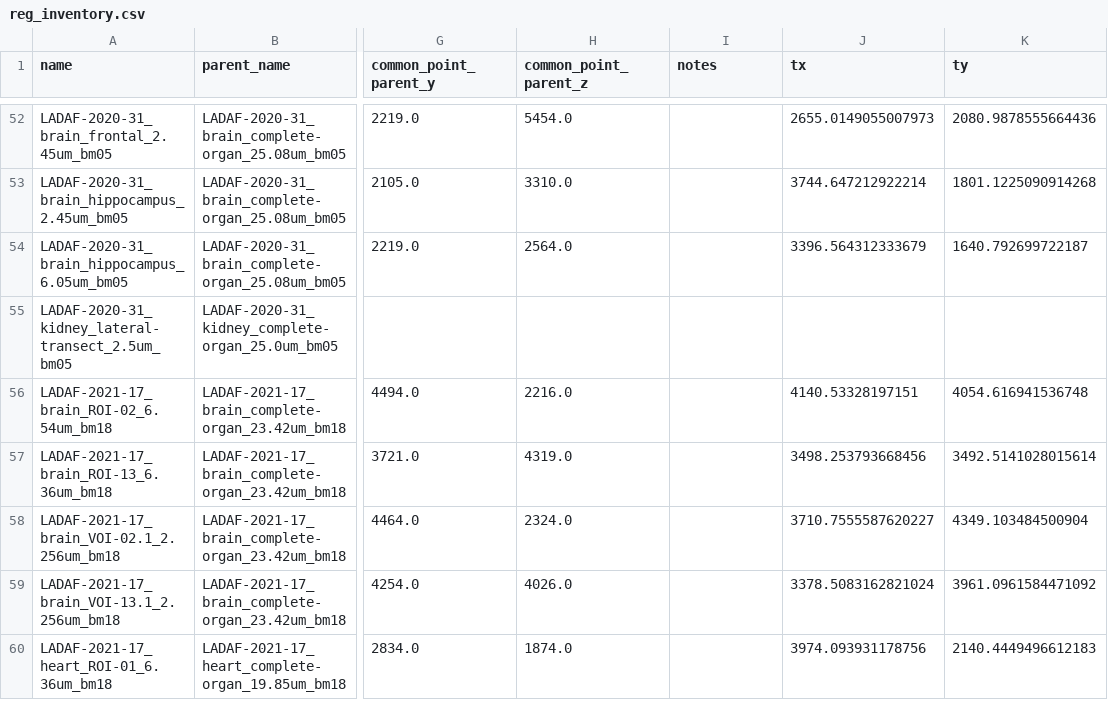
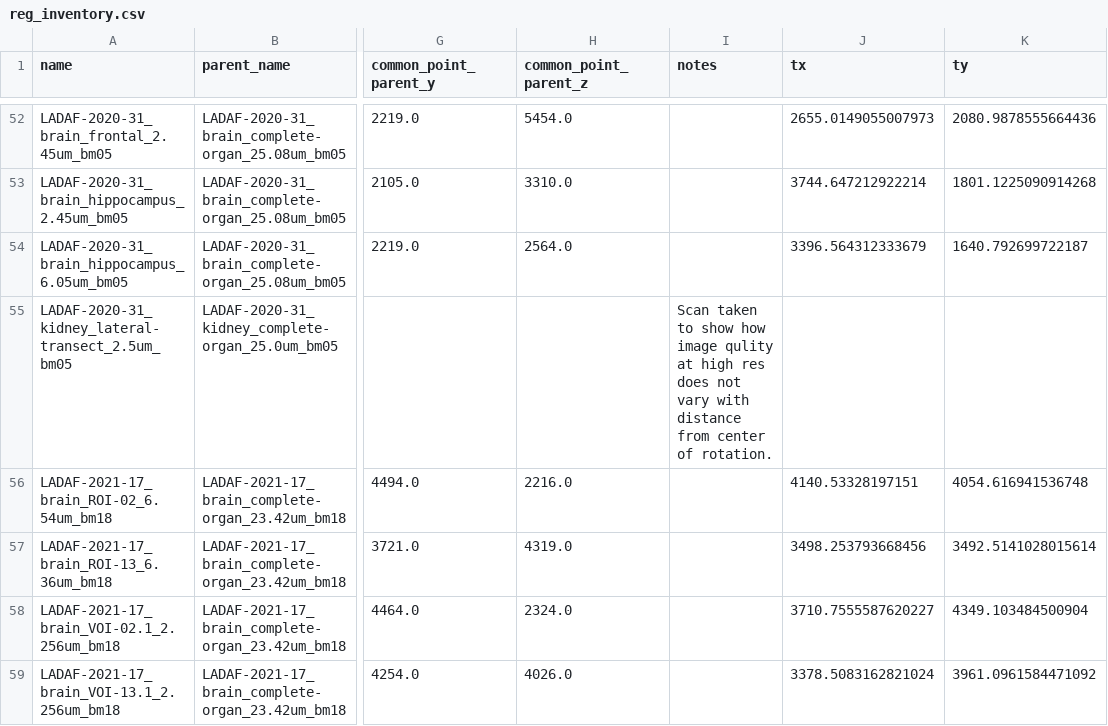
Before and after one commit to HiPCTProject/hipct-reg, a CSV file: src/hipct_reg/reg_inventory.csv, drawn as a sheet; only a part is shown, gaps mark what is left out; the shorter side is filled out with more unchanged rows; the diff covers the shown part only; the diff names each change by its address in the sheet, - before the commit and + after, or states it on an @@ line.

Commit message:
Update inventory

```diff
--- a/src/hipct_reg/reg_inventory.csv
+++ b/src/hipct_reg/reg_inventory.csv
-I55 (notes): (empty)
+I55 (notes): Scan taken to show how image qulity at high res does not vary with distance from center of rotation.
```
Also changed, not shown: 12 edited cells elsewhere in this file.
